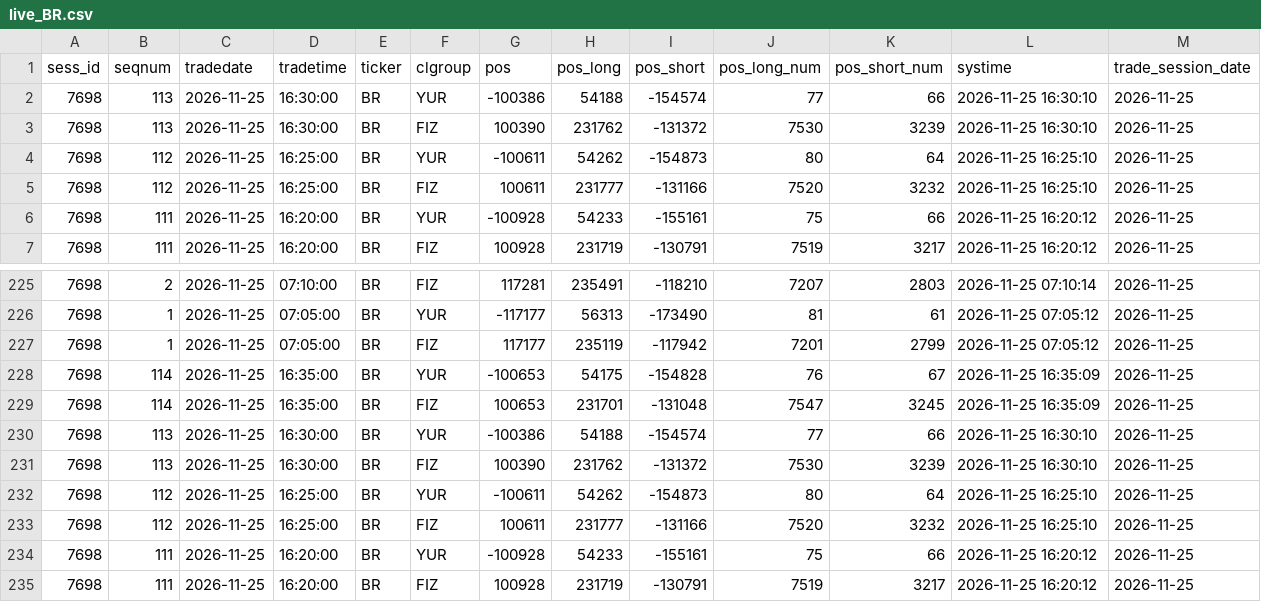
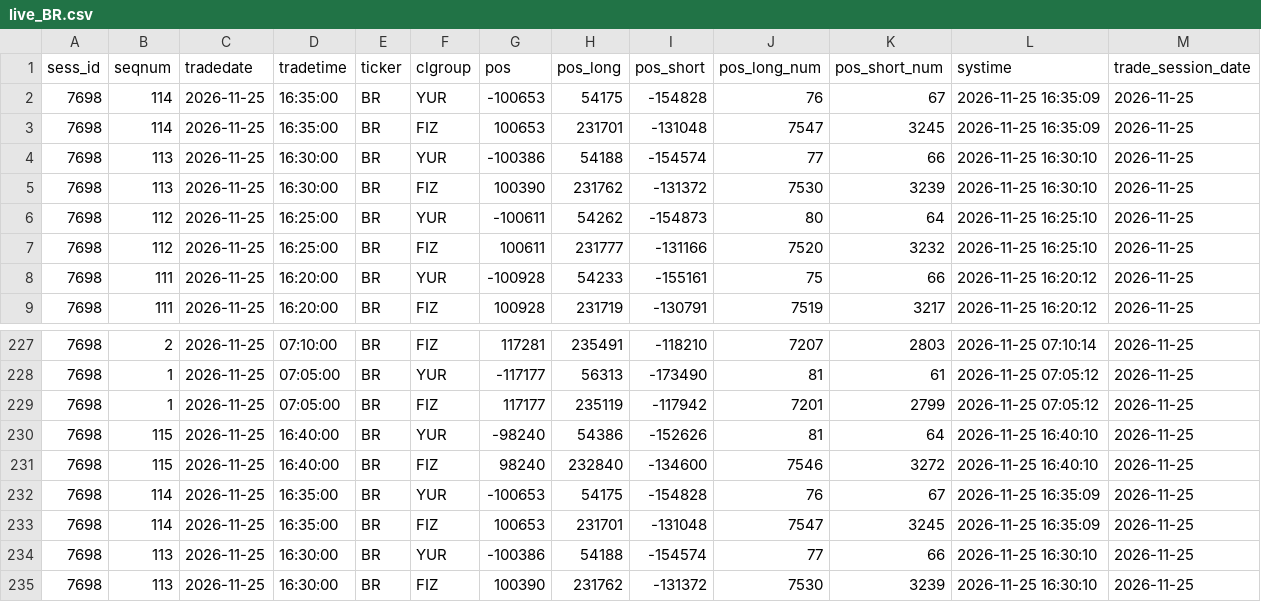
Before and after one commit to erikjane/market-oi, a CSV file: data/live_BR.csv, drawn as a sheet; only a part is shown, gaps mark what is left out; the shorter side is filled out with more unchanged rows; the diff names each change by its address in the sheet, - before the commit and + after, or states it on an @@ line.

```diff
--- a/data/live_BR.csv
+++ b/data/live_BR.csv
+row 2: 7698 | 114 | 2026-11-25 | 16:35:00 | BR | YUR | -100653 | 54175 | -154828 | 76 | 67 | 2026-11-25 16:35:09 | 2026-11-25
+row 3: 7698 | 114 | 2026-11-25 | 16:35:00 | BR | FIZ | 100653 | 231701 | -131048 | 7547 | 3245 | 2026-11-25 16:35:09 | 2026-11-25
+row 230: 7698 | 115 | 2026-11-25 | 16:40:00 | BR | YUR | -98240 | 54386 | -152626 | 81 | 64 | 2026-11-25 16:40:10 | 2026-11-25
+row 231: 7698 | 115 | 2026-11-25 | 16:40:00 | BR | FIZ | 98240 | 232840 | -134600 | 7546 | 3272 | 2026-11-25 16:40:10 | 2026-11-25
```
Also changed, not shown: data/live_CR.csv, data/live_IMOEXF.csv, 5 other files.
